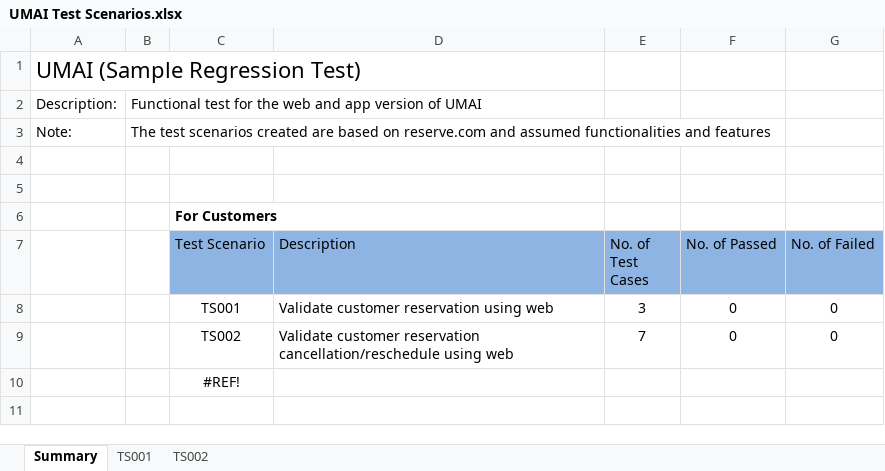
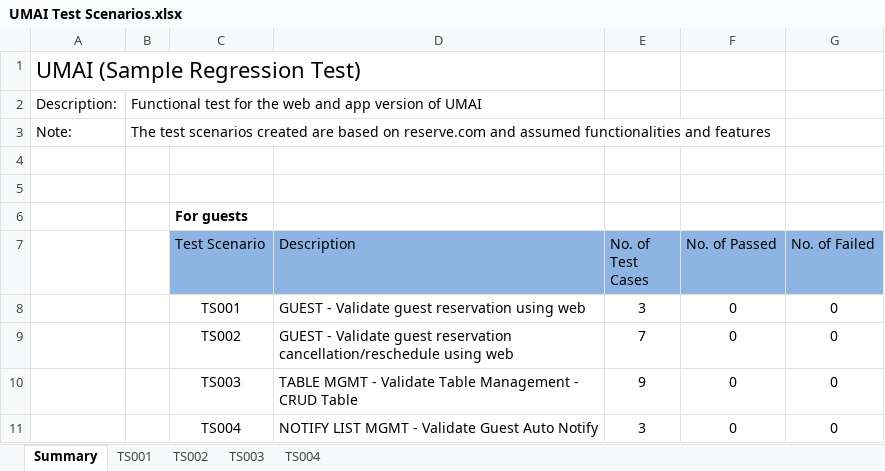
Before and after one commit to lancelot1022/UMAI, an Excel workbook: UMAI Test Scenarios.xlsx, sheet Summary, drawn as a sheet; values as stored, in another font and other column widths than the file's, no borders; removed rows and columns are numbered as before the commit, all else as after; the diff names each change by its address in the sheet, - before the commit and + after, or states it on an @@ line.

```diff
--- a/UMAI Test Scenarios.xlsx (sheet Summary)
+++ b/UMAI Test Scenarios.xlsx (sheet Summary)
+sheet tab: TS003
+sheet tab: TS004
-C6 (Test Scenario): For Customers
+C6 (Test Scenario): For guests
-D8 (Description): Validate customer reservation using web
+D8 (Description): GUEST - Validate guest reservation using web
-D9 (Description): Validate customer reservation cancellation/reschedule…
+D9 (Description): GUEST - Validate guest reservation cancellation/reschedule…
-row 10:  |  | #REF!
+row 10:  |  | TS003 | TABLE MGMT - Validate Table Management - CRUD Table | 9 | 0 | 0
+row 11:  |  | TS004 | NOTIFY LIST MGMT - Validate Guest Auto Notify | 3 | 0 | 0
```
Also changed, not shown: sheet TS002, sheet TS001, formulas that keep their value.
